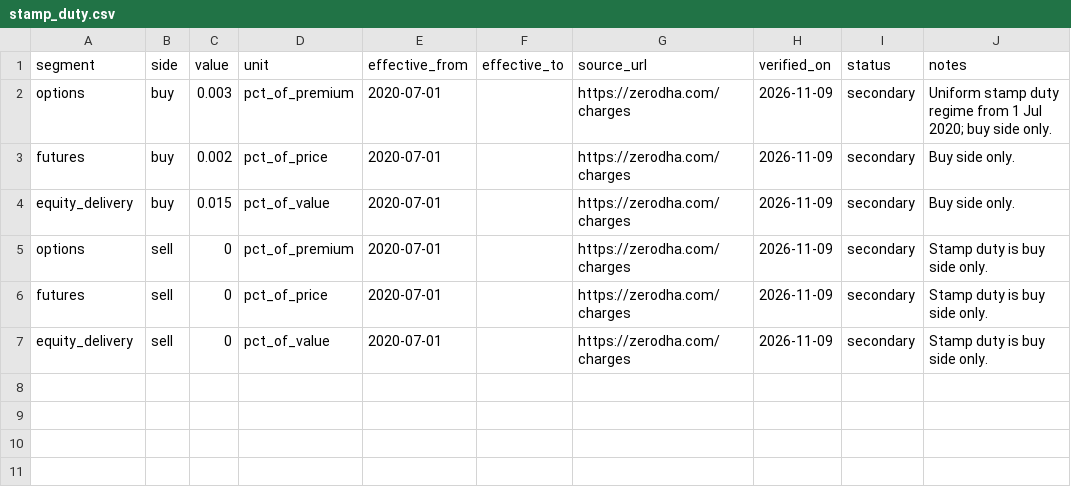
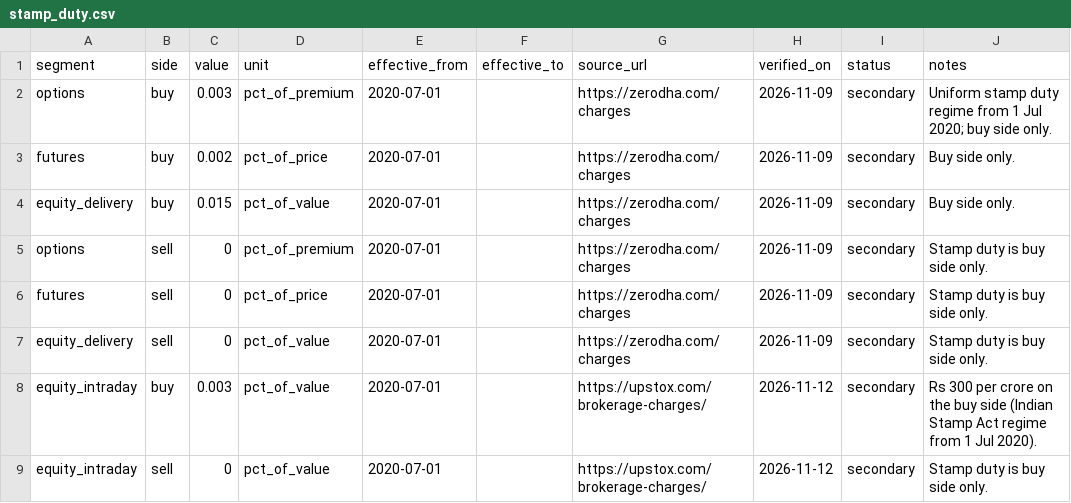
Before and after one commit to Arnav8452/Shadow_Scanner, a CSV file: config/rules/stamp_duty.csv, drawn as a sheet.

```diff
--- a/config/rules/stamp_duty.csv
+++ b/config/rules/stamp_duty.csv
@@ -7 +7,3 @@ futures,sell,0,pct_of_price,2020-07-01,,https://zerodha.com/charges,2026-11-09,s
 equity_delivery,sell,0,pct_of_value,2020-07-01,,https://zerodha.com/charges,2026-11-09,secondary,"Stamp duty is buy side only."
+equity_intraday,buy,0.003,pct_of_value,2020-07-01,,https://upstox.com/brokerage-charges/,2026-11-12,secondary,"Rs 300 per crore on the buy side (Indian Stamp Act regime from 1 Jul 2020)."
+equity_intraday,sell,0,pct_of_value,2020-07-01,,https://upstox.com/brokerage-charges/,2026-11-12,secondary,"Stamp duty is buy side only."
```
Also changed, not shown: config/events/macro_calendar.csv, config/rules/brokerage.csv, 55 other files.
